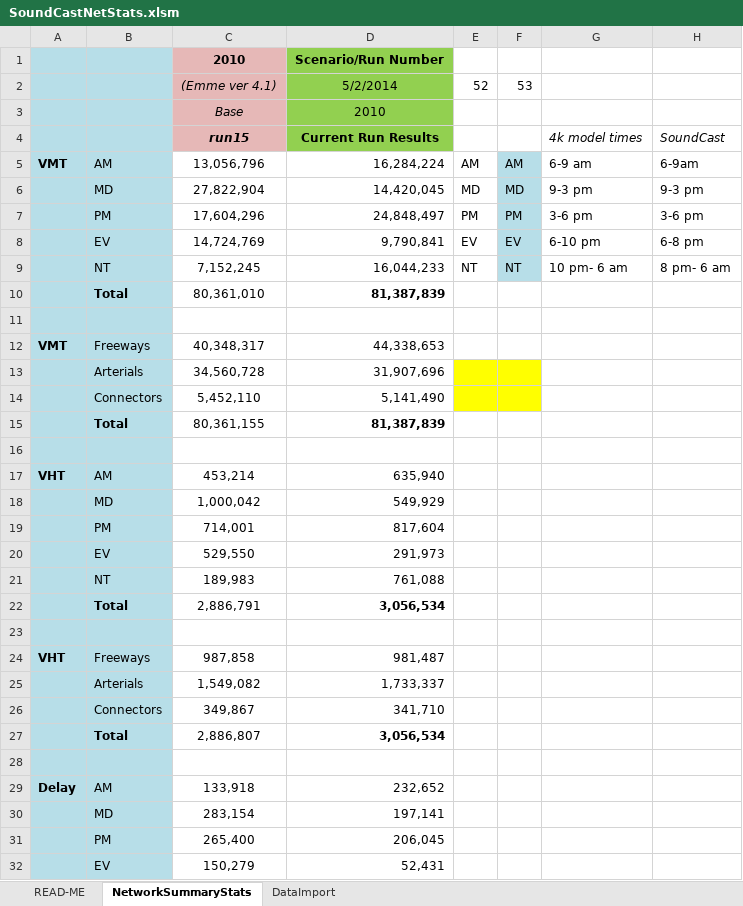
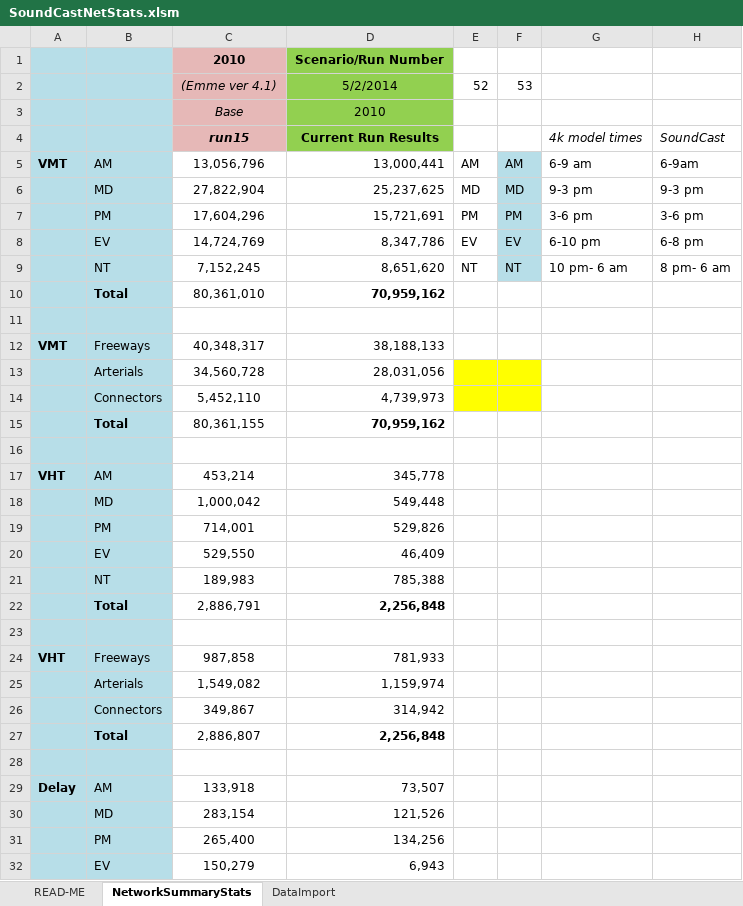
Before and after one commit to psrc/soundcast, an Excel workbook: inputs/summary_spreadsheets/SoundCastNetStats.xlsm, sheet NetworkSummaryStats, drawn as a sheet; only a part is shown; values as stored, in another font and other column widths than the file's, no borders; the diff covers the shown part only; the diff names each change by its address in the sheet, - before the commit and + after, or states it on an @@ line.

```diff
--- a/inputs/summary_spreadsheets/SoundCastNetStats.xlsm (sheet NetworkSummaryStats)
+++ b/inputs/summary_spreadsheets/SoundCastNetStats.xlsm (sheet NetworkSummaryStats)
-D5: 16,284,224
+D5: 13,000,441
-D6: 14,420,045
+D6: 25,237,625
-D7: 24,848,497
+D7: 15,721,691
-D8: 9,790,841
+D8: 8,347,786
-D9: 16,044,233
+D9: 8,651,620
-D10: 81,387,839
+D10: 70,959,162
-D12: 44,338,653
+D12: 38,188,133
-D13: 31,907,696
+D13: 28,031,056
-D14: 5,141,490
+D14: 4,739,973
-D15: 81,387,839
+D15: 70,959,162
-D17: 635,940
+D17: 345,778
-D18: 549,929
+D18: 549,448
-D19: 817,604
+D19: 529,826
-D20: 291,973
+D20: 46,409
-D21: 761,088
+D21: 785,388
-D22: 3,056,534
+D22: 2,256,848
-D24: 981,487
+D24: 781,933
-D25: 1,733,337
+D25: 1,159,974
-D26: 341,710
+D26: 314,942
-D27: 3,056,534
+D27: 2,256,848
-D29: 232,652
+D29: 73,507
-D30: 197,141
+D30: 121,526
-D31: 206,045
+D31: 134,256
-D32: 52,431
+D32: 6,943
```
Also changed, not shown: 21 edited cells elsewhere in this sheet, sheet DataImport.
